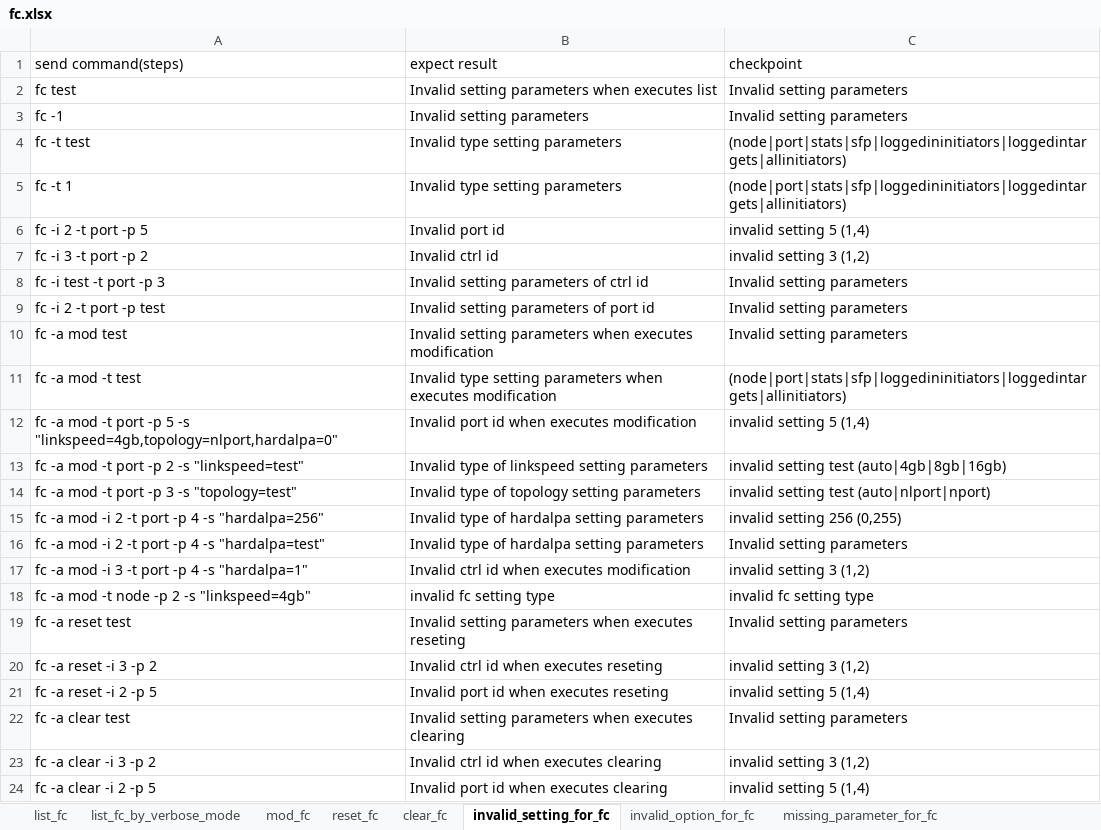
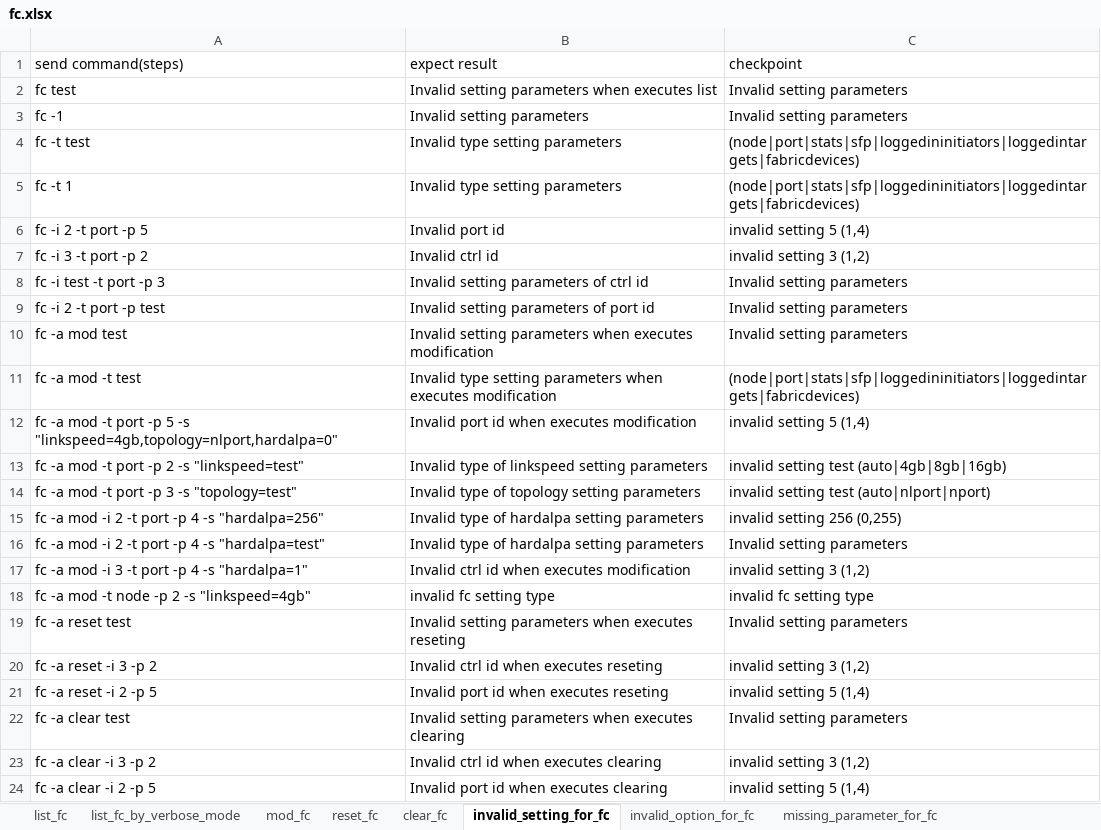
Before and after one commit to FengZiQ/cli, an Excel workbook: data/fc.xlsx, sheet invalid_setting_for_fc, drawn as a sheet; values as stored, in another font and other column widths than the file's, no borders; the diff names each change by its address in the sheet, - before the commit and + after, or states it on an @@ line.

```diff
--- a/data/fc.xlsx (sheet invalid_setting_for_fc)
+++ b/data/fc.xlsx (sheet invalid_setting_for_fc)
-C4:C5 (checkpoint): (node|port|stats|sfp|loggedininitiators|loggedintargets|allinitiators)
+C4:C5 (checkpoint): (node|port|stats|sfp|loggedininitiators|loggedintargets|fabricdevices)
-C11 (checkpoint): (node|port|stats|sfp|loggedininitiators|loggedintargets|allinitiators)
+C11 (checkpoint): (node|port|stats|sfp|loggedininitiators|loggedintargets|fabricdevices)
```
Also changed, not shown: sheet list_fc, sheet list_fc_by_verbose_mode, data/migrate.xlsx, data/net.xlsx, 16 other files.
